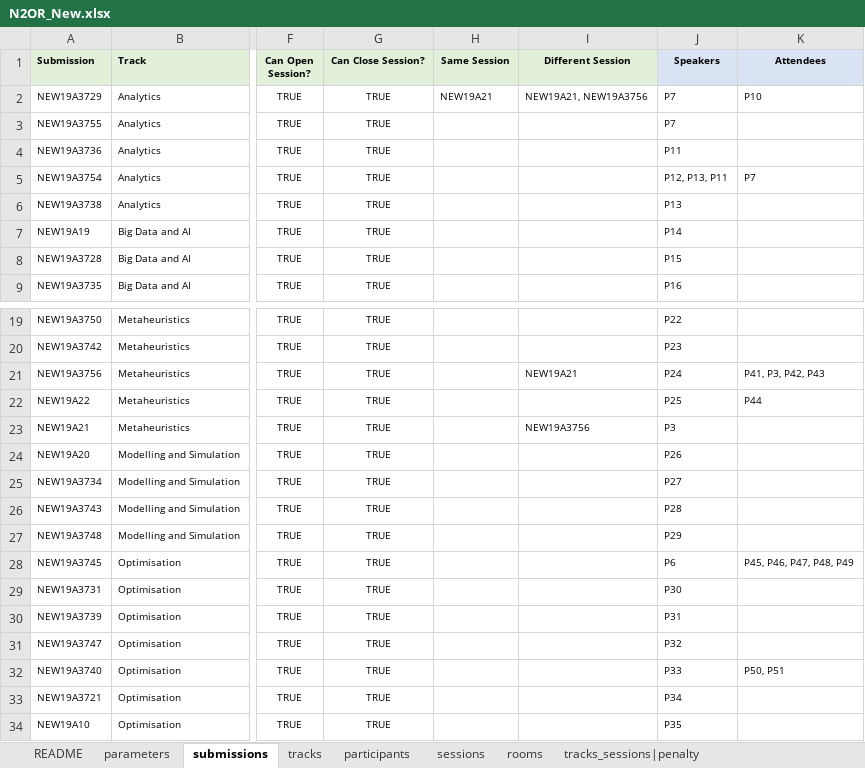
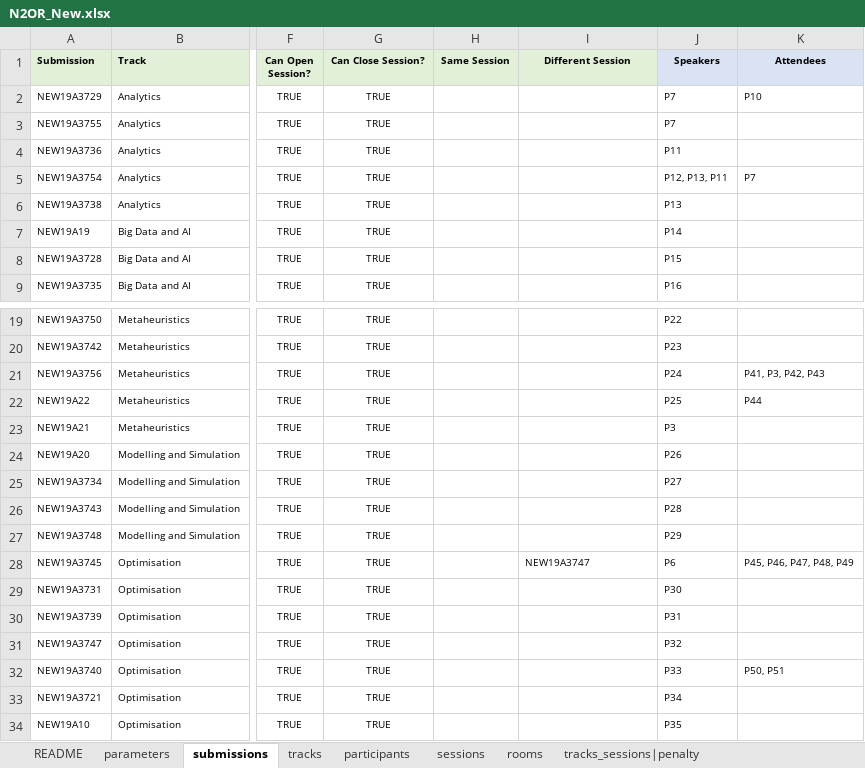
Before and after one commit to ahmedkheiri/CoSPLib, an Excel workbook: Dataset/N2OR_New.xlsx, sheet submissions, drawn as a sheet; only a part is shown, gaps mark what is left out; values as stored, in another font and other column widths than the file's, no borders; the diff names each change by its address in the sheet, - before the commit and + after, or states it on an @@ line.

```diff
--- a/Dataset/N2OR_New.xlsx (sheet submissions)
+++ b/Dataset/N2OR_New.xlsx (sheet submissions)
-H2 (Same Session): NEW19A21
+H2 (Same Session): (empty)
-I2 (Different Session): NEW19A21, NEW19A3756
+I2 (Different Session): (empty)
-I21 (Different Session): NEW19A21
+I21 (Different Session): (empty)
-I23 (Different Session): NEW19A3756
+I23 (Different Session): (empty)
-I28 (Different Session): (empty)
+I28 (Different Session): NEW19A3747
```
Also changed, not shown: sheet tracks, sheet rooms, 2 other files.
